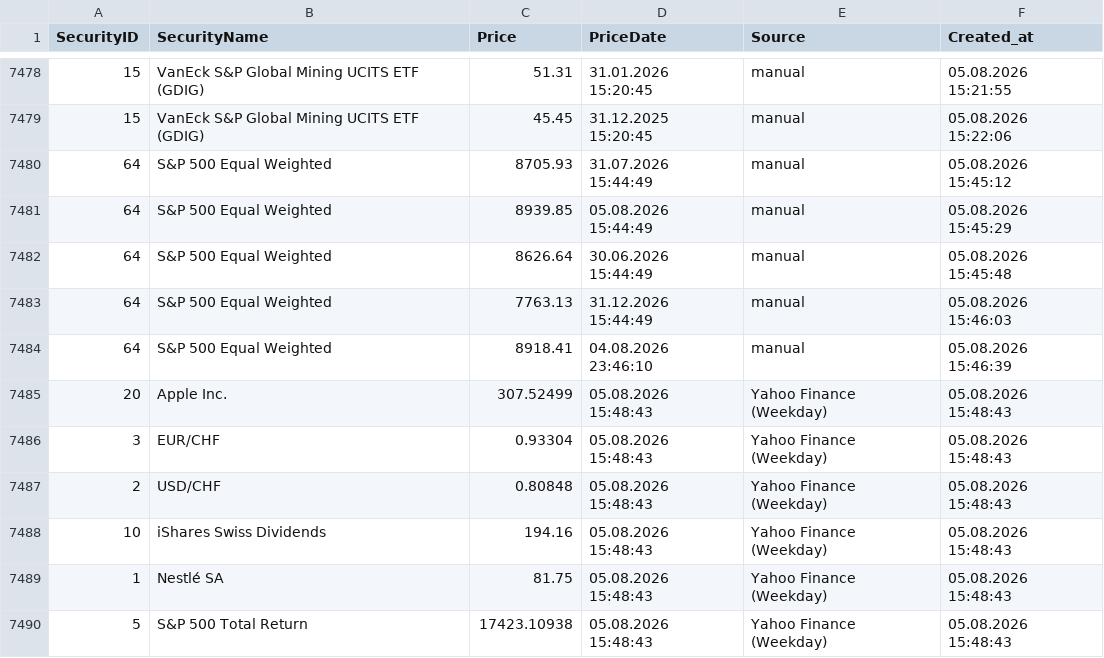
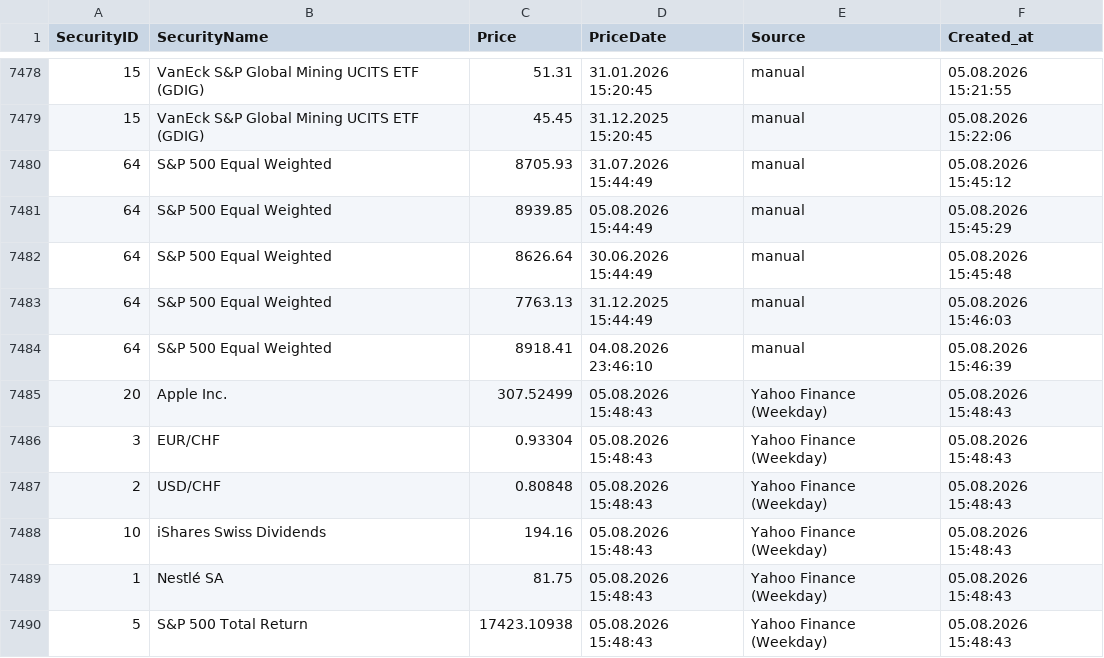
Before and after one commit to Munotstadt/securitydatacollector, a CSV file: data/security_prices.csv, drawn as a sheet; only a part is shown, gaps mark what is left out.

Commit message:
price_editor: manual update to security_prices.csv (05.08.2026 15:49:37)

```diff
--- a/data/security_prices.csv
+++ b/data/security_prices.csv
@@ -7482,3 +7482,3 @@ SecurityID,SecurityName,Price,PriceDate,Source,Created_at
 64,S&P 500 Equal Weighted,8626.64,30.06.2026 15:44:49,manual,05.08.2026 15:45:48
-64,S&P 500 Equal Weighted,7763.13,31.12.2026 15:44:49,manual,05.08.2026 15:46:03
+64,S&P 500 Equal Weighted,7763.13,31.12.2025 15:44:49,manual,05.08.2026 15:46:03
 64,S&P 500 Equal Weighted,8918.41,04.08.2026 23:46:10,manual,05.08.2026 15:46:39
```
